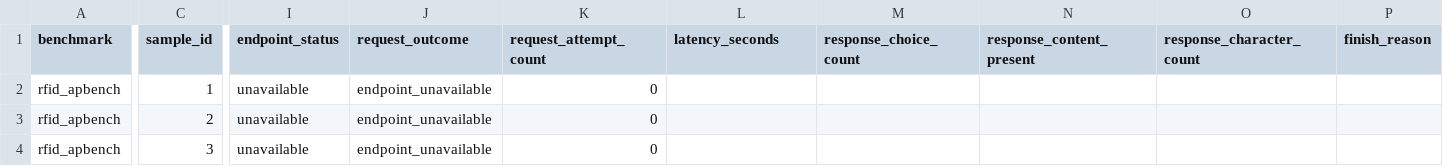
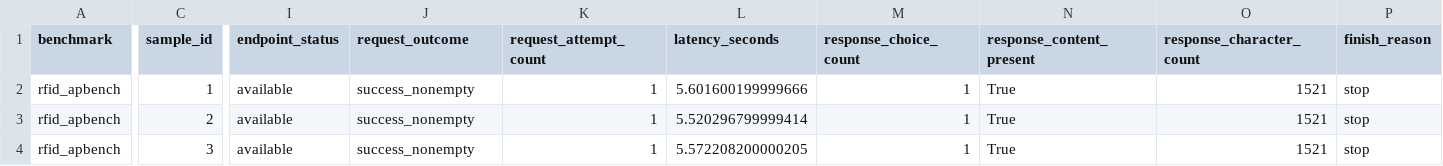
Before and after one commit to ArmmyC/RLTBench, a CSV file: reports/v0.7_rfid_apbench_ap001_post_clarity_targeted_validation.csv, drawn as a sheet; only a part is shown, gaps mark what is left out; the diff covers the shown part only; the diff names each change by its address in the sheet, - before the commit and + after, or states it on an @@ line.

Commit message:
the endpoint config blocker is solved

```diff
--- a/reports/v0.7_rfid_apbench_ap001_post_clarity_targeted_validation.csv
+++ b/reports/v0.7_rfid_apbench_ap001_post_clarity_targeted_validation.csv
-I2:I4 (endpoint_status): unavailable
+I2:I4 (endpoint_status): available
-J2:J4 (request_outcome): endpoint_unavailable
+J2:J4 (request_outcome): success_nonempty
-K2:K4 (request_attempt_count): 0
+K2:K4 (request_attempt_count): 1
-L2 (latency_seconds): (empty)
+L2 (latency_seconds): 5.601600199999666
-M2:M4 (response_choice_count): (empty)
+M2:M4 (response_choice_count): 1
-N2:N4 (response_content_present): (empty)
+N2:N4 (response_content_present): True
-O2:O4 (response_character_count): (empty)
+O2:O4 (response_character_count): 1521
-P2:P4 (finish_reason): (empty)
+P2:P4 (finish_reason): stop
-L3 (latency_seconds): (empty)
+L3 (latency_seconds): 5.520296799999414
-L4 (latency_seconds): (empty)
+L4 (latency_seconds): 5.572208200000205
```
Also changed, not shown: 78 edited cells elsewhere in this file, 4 other files.
